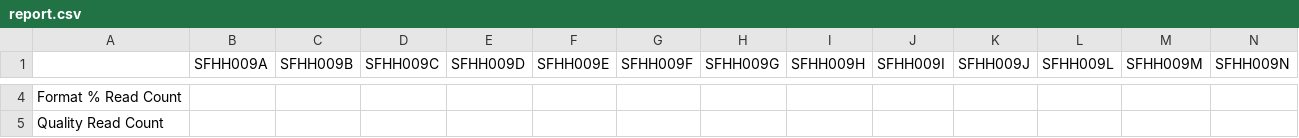
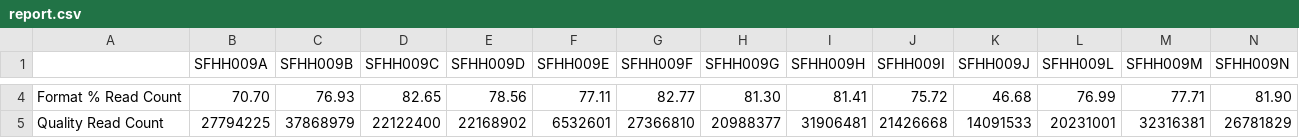
Before and after one commit to ucsffrancislab/genomics, a CSV file: data/20211208-EV/20221025-preprocessing-R1only/report.csv, drawn as a sheet; only a part is shown, gaps mark what is left out; the diff covers the shown part only; the diff names each change by its address in the sheet, - before the commit and + after, or states it on an @@ line.

```diff
--- a/data/20211208-EV/20221025-preprocessing-R1only/report.csv
+++ b/data/20211208-EV/20221025-preprocessing-R1only/report.csv
-B4 (SFHH009A): (empty)
+B4 (SFHH009A): 70.70
-C4 (SFHH009B): (empty)
+C4 (SFHH009B): 76.93
-D4 (SFHH009C): (empty)
+D4 (SFHH009C): 82.65
-E4 (SFHH009D): (empty)
+E4 (SFHH009D): 78.56
-F4 (SFHH009E): (empty)
+F4 (SFHH009E): 77.11
-G4 (SFHH009F): (empty)
+G4 (SFHH009F): 82.77
-H4 (SFHH009G): (empty)
+H4 (SFHH009G): 81.30
-I4 (SFHH009H): (empty)
+I4 (SFHH009H): 81.41
-J4 (SFHH009I): (empty)
+J4 (SFHH009I): 75.72
-K4 (SFHH009J): (empty)
+K4 (SFHH009J): 46.68
-L4 (SFHH009L): (empty)
+L4 (SFHH009L): 76.99
-M4 (SFHH009M): (empty)
+M4 (SFHH009M): 77.71
-N4 (SFHH009N): (empty)
+N4 (SFHH009N): 81.90
-B5 (SFHH009A): (empty)
+B5 (SFHH009A): 27794225
-C5 (SFHH009B): (empty)
+C5 (SFHH009B): 37868979
-D5 (SFHH009C): (empty)
+D5 (SFHH009C): 22122400
-E5 (SFHH009D): (empty)
+E5 (SFHH009D): 22168902
-F5 (SFHH009E): (empty)
+F5 (SFHH009E): 6532601
-G5 (SFHH009F): (empty)
+G5 (SFHH009F): 27366810
-H5 (SFHH009G): (empty)
+H5 (SFHH009G): 20988377
-I5 (SFHH009H): (empty)
+I5 (SFHH009H): 31906481
-J5 (SFHH009I): (empty)
+J5 (SFHH009I): 21426668
-K5 (SFHH009J): (empty)
+K5 (SFHH009J): 14091533
-L5 (SFHH009L): (empty)
+L5 (SFHH009L): 20231001
-M5 (SFHH009M): (empty)
+M5 (SFHH009M): 32316381
-N5 (SFHH009N): (empty)
+N5 (SFHH009N): 26781829
```
Also changed, not shown: 6 added rows, 3 removed rows and 45 edited cells elsewhere in this file, data/20211208-EV/20221024-preprocessing-paired/report.csv, 5 other files.
